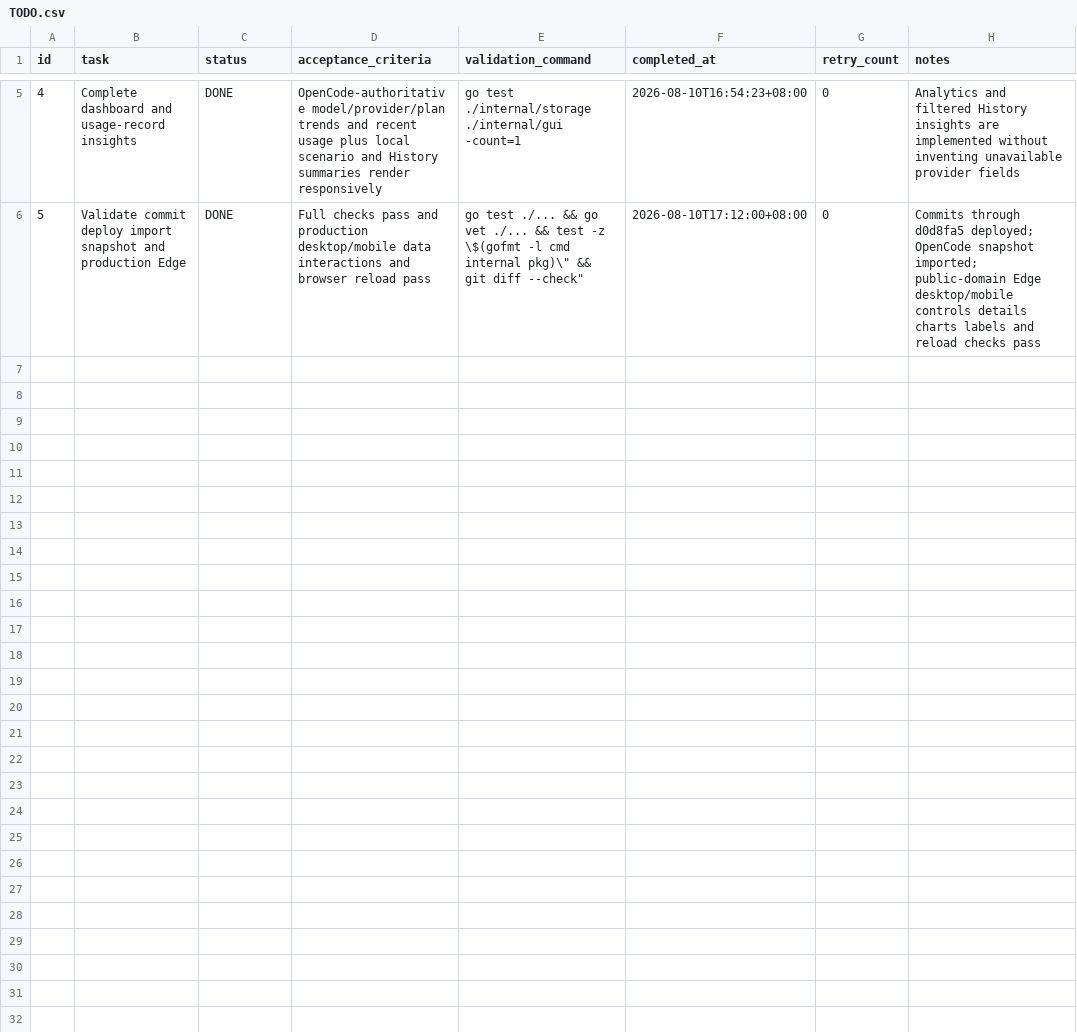
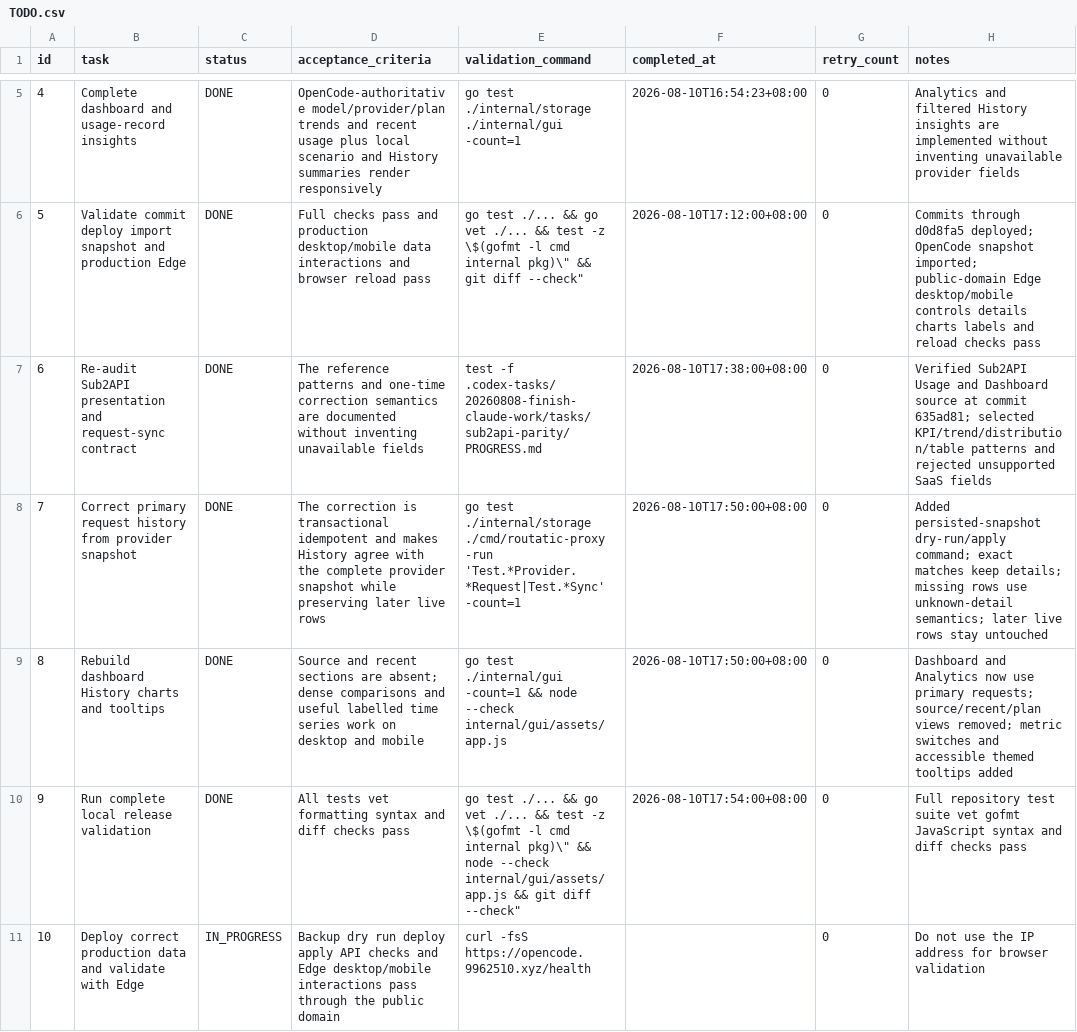
Before and after one commit to goodnightzsj/oc-go-cc, a CSV file: .codex-tasks/20260808-finish-claude-work/tasks/sub2api-parity/TODO.csv, drawn as a sheet; only a part is shown, gaps mark what is left out.

Commit message:
feat: unify usage analytics with request history

```diff
--- a/.codex-tasks/20260808-finish-claude-work/tasks/sub2api-parity/TODO.csv
+++ b/.codex-tasks/20260808-finish-claude-work/tasks/sub2api-parity/TODO.csv
@@ -6 +6,6 @@ id,task,status,acceptance_criteria,validation_command,completed_at,retry_count,n
 5,Validate commit deploy import snapshot and production Edge,DONE,"Full checks pass and production desktop/mobile data interactions and browser reload pass","go test ./... && go vet ./... && test -z \"$(gofmt -l cmd internal pkg)\" && git diff --check",2026-08-10T17:12:00+08:00,0,"Commits through d0d8fa5 deployed; OpenCode snapshot imported; public-domain Edge desktop/mobile controls details charts labels and reload checks pass"
+6,Re-audit Sub2API presentation and request-sync contract,DONE,"The reference patterns and one-time correction semantics are documented without inventing unavailable fields","test -f .codex-tasks/20260808-finish-claude-work/tasks/sub2api-parity/PROGRESS.md",2026-08-10T17:38:00+08:00,0,"Verified Sub2API Usage and Dashboard source at commit 635ad81; selected KPI/trend/distribution/table patterns and rejected unsupported SaaS fields"
+7,Correct primary request history from provider snapshot,DONE,"The correction is transactional idempotent and makes History agree with the complete provider snapshot while preserving later live rows","go test ./internal/storage ./cmd/routatic-proxy -run 'Test.*Provider.*Request|Test.*Sync' -count=1",2026-08-10T17:50:00+08:00,0,"Added persisted-snapshot dry-run/apply command; exact matches keep details; missing rows use unknown-detail semantics; later live rows stay untouched"
+8,Rebuild dashboard History charts and tooltips,DONE,"Source and recent sections are absent; dense comparisons and useful labelled time series work on desktop and mobile","go test ./internal/gui -count=1 && node --check internal/gui/assets/app.js",2026-08-10T17:50:00+08:00,0,"Dashboard and Analytics now use primary requests; source/recent/plan views removed; metric switches and accessible themed tooltips added"
+9,Run complete local release validation,DONE,"All tests vet formatting syntax and diff checks pass","go test ./... && go vet ./... && test -z \"$(gofmt -l cmd internal pkg)\" && node --check internal/gui/assets/app.js && git diff --check",2026-08-10T17:54:00+08:00,0,"Full repository test suite vet gofmt JavaScript syntax and diff checks pass"
+10,Deploy correct production data and validate with Edge,IN_PROGRESS,"Backup dry run deploy apply API checks and Edge desktop/mobile interactions pass through the public domain","curl -fsS https://opencode.9962510.xyz/health",,0,"Do not use the IP address for browser validation"
```
Also changed, not shown: .codex-tasks/20260808-finish-claude-work/SUBTASKS.csv, 22 other files.
